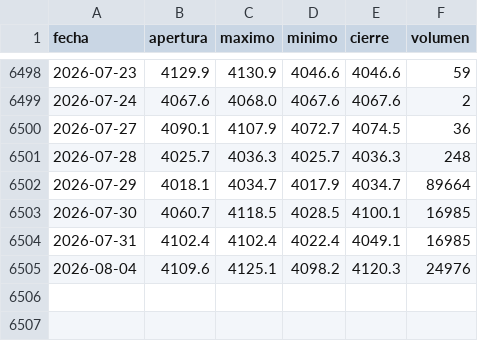
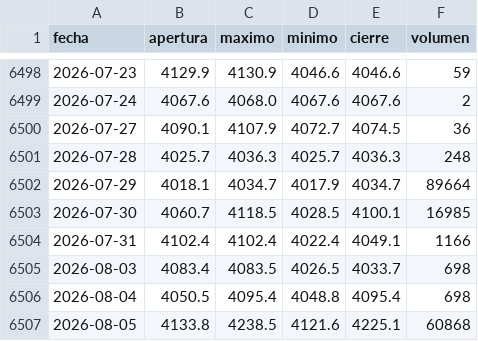
Before and after one commit to joaquimaro/analisis-fundamental-oro, a CSV file: oro_diario.csv, drawn as a sheet; only a part is shown, gaps mark what is left out.

```diff
--- a/oro_diario.csv
+++ b/oro_diario.csv
@@ -6503,3 +6503,5 @@ fecha,apertura,maximo,minimo,cierre,volumen
 2026-07-30,4060.7,4118.5,4028.5,4100.1,16985
-2026-07-31,4102.4,4102.4,4022.4,4049.1,16985
-2026-08-04,4109.6,4125.1,4098.2,4120.3,24976
+2026-07-31,4102.4,4102.4,4022.4,4049.1,1166
+2026-08-03,4083.4,4083.5,4026.5,4033.7,698
+2026-08-04,4050.5,4095.4,4048.8,4095.4,698
+2026-08-05,4133.8,4238.5,4121.6,4225.1,60868
```
Also changed, not shown: dxy_1h.csv, dxy_diario.csv, 3 other files.
